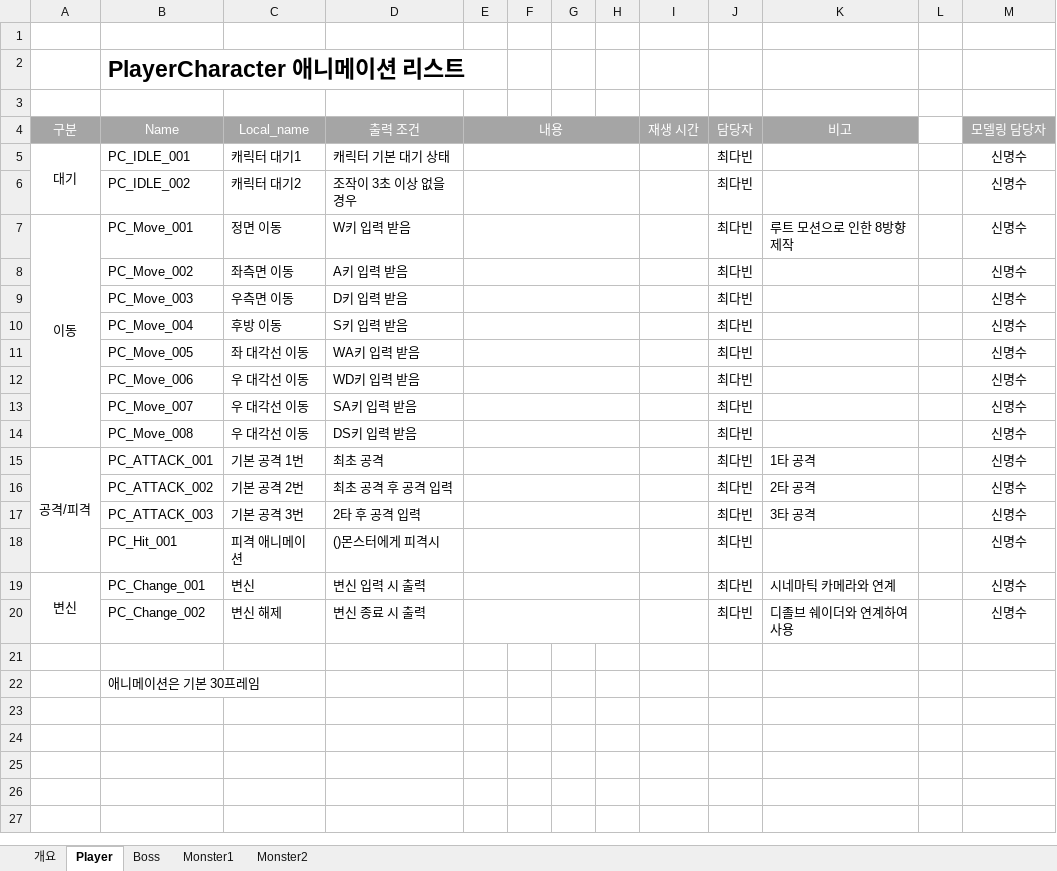
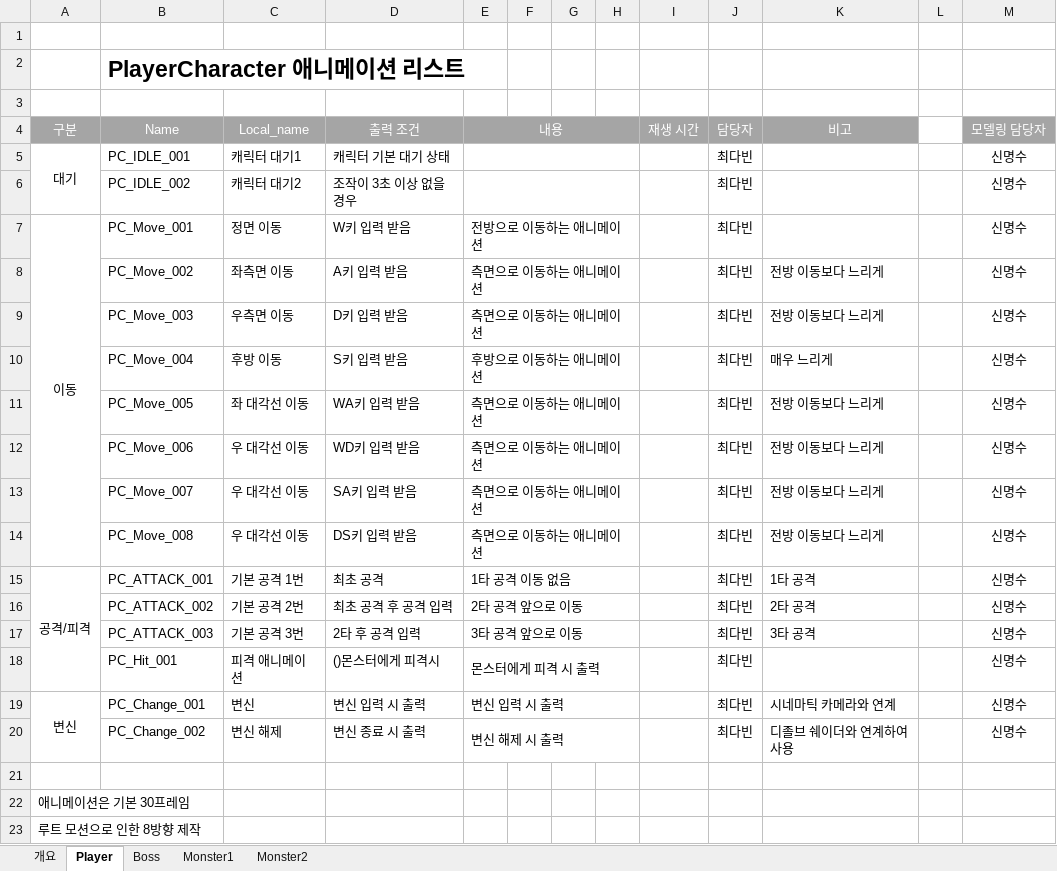
Before and after one commit to lalyns/MondayClass, an Excel workbook: Document/리스트/애니 리스트_강일구.xlsx, sheet Player, drawn as a sheet; values as stored, in another font and other column widths than the file's, no borders; removed rows and columns are numbered as before the commit, all else as after; the diff names each change by its address in the sheet, - before the commit and + after, or states it on an @@ line.

```diff
--- a/Document/리스트/애니 리스트_강일구.xlsx (sheet Player)
+++ b/Document/리스트/애니 리스트_강일구.xlsx (sheet Player)
-E7 (내용): (empty)
+E7 (내용): 전방으로 이동하는 애니메이션
-K7 (비고): 루트 모션으로 인한 8방향 제작
+K7 (비고): (empty)
-E8:E9 (내용): (empty)
+E8:E9 (내용): 측면으로 이동하는 애니메이션
-K8:K9 (비고): (empty)
+K8:K9 (비고): 전방 이동보다 느리게
-E10 (내용): (empty)
+E10 (내용): 후방으로 이동하는 애니메이션
-K10 (비고): (empty)
+K10 (비고): 매우 느리게
-E11:E14 (내용): (empty)
+E11:E14 (내용): 측면으로 이동하는 애니메이션
-K11:K14 (비고): (empty)
+K11:K14 (비고): 전방 이동보다 느리게
-E15 (내용): (empty)
+E15 (내용): 1타 공격 이동 없음
-E16 (내용): (empty)
+E16 (내용): 2타 공격 앞으로 이동
-E17 (내용): (empty)
+E17 (내용): 3타 공격 앞으로 이동
-E18 (내용): (empty)
+E18 (내용): 몬스터에게 피격 시 출력
-E19 (내용): (empty)
+E19 (내용): 변신 입력 시 출력
-E20 (내용): (empty)
+E20 (내용): 변신 해제 시 출력
-row 22:  | 애니메이션은 기본 30프레임
+row 22: 애니메이션은 기본 30프레임
+row 23: 루트 모션으로 인한 8방향 제작
```
Also changed, not shown: sheet Monster1, sheet Monster2.
